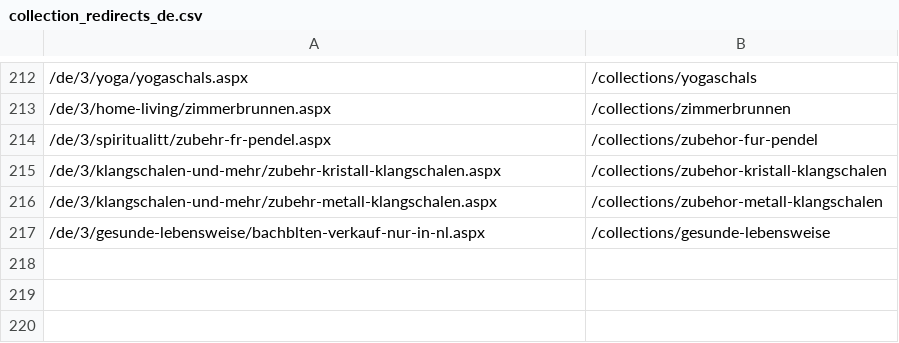
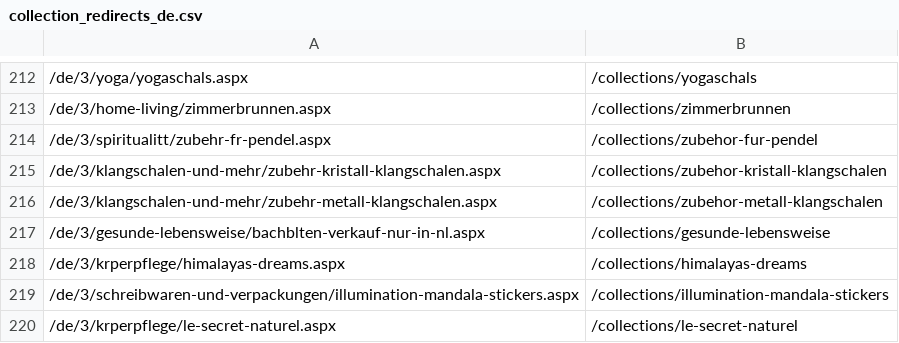
Before and after one commit to phoenix-import/phoenix-import.github.io, a CSV file: matching/collection_redirects_de.csv, drawn as a sheet; only a part is shown, gaps mark what is left out; the diff names each change by its address in the sheet, - before the commit and + after, or states it on an @@ line.

```diff
--- a/matching/collection_redirects_de.csv
+++ b/matching/collection_redirects_de.csv
+row 218: /de/3/krperpflege/himalayas-dreams.aspx | /collections/himalayas-dreams
+row 219: /de/3/schreibwaren-und-verpackungen/illumination-mandala-stickers.aspx | /collections/illumination-mandala-stickers
+row 220: /de/3/krperpflege/le-secret-naturel.aspx | /collections/le-secret-naturel
```
Also changed, not shown: matching/collection_redirects_es.csv, matching/collection_redirects_fr.csv, 4 other files.
